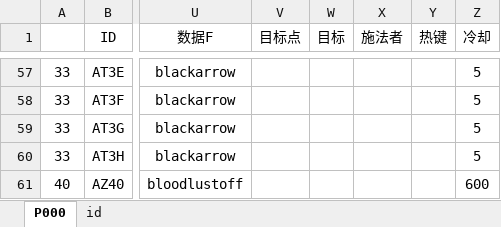
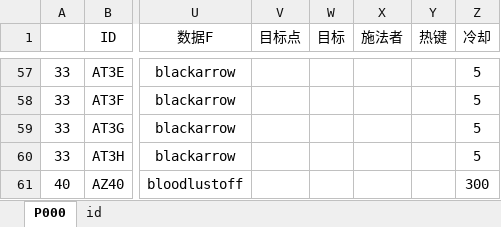
Before and after one commit to MageEgg/MageGame, an Excel workbook: 封神榜技能v0.0.1.xlsm, sheet P000, drawn as a sheet; only a part is shown, gaps mark what is left out; values as stored, in another font and other column widths than the file's, no borders; charts and pictures not drawn; the diff names each change by its address in the sheet, - before the commit and + after, or states it on an @@ line.

```diff
--- a/封神榜技能v0.0.1.xlsm (sheet P000)
+++ b/封神榜技能v0.0.1.xlsm (sheet P000)
-Z61 (冷却): 600
+Z61 (冷却): 300
```
Also changed, not shown: charts or pictures, 1 other file.
